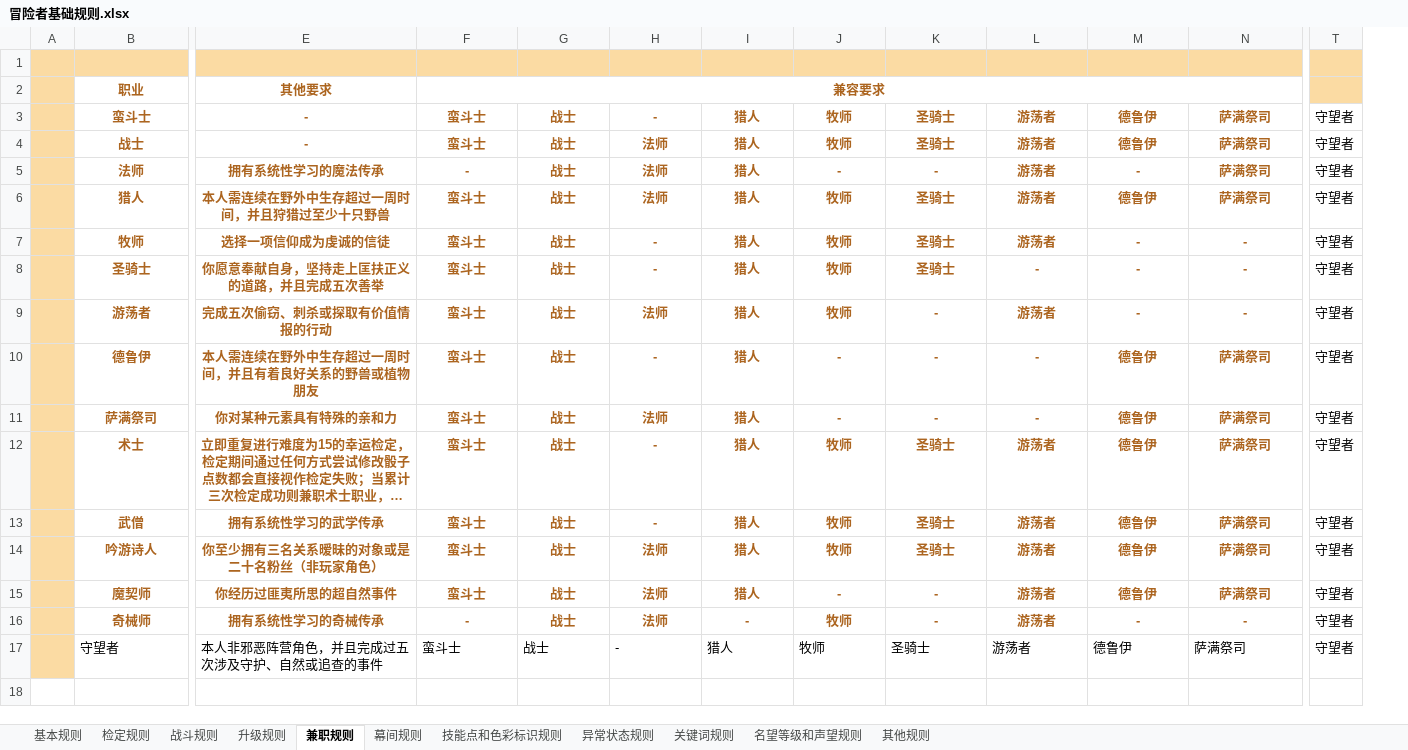
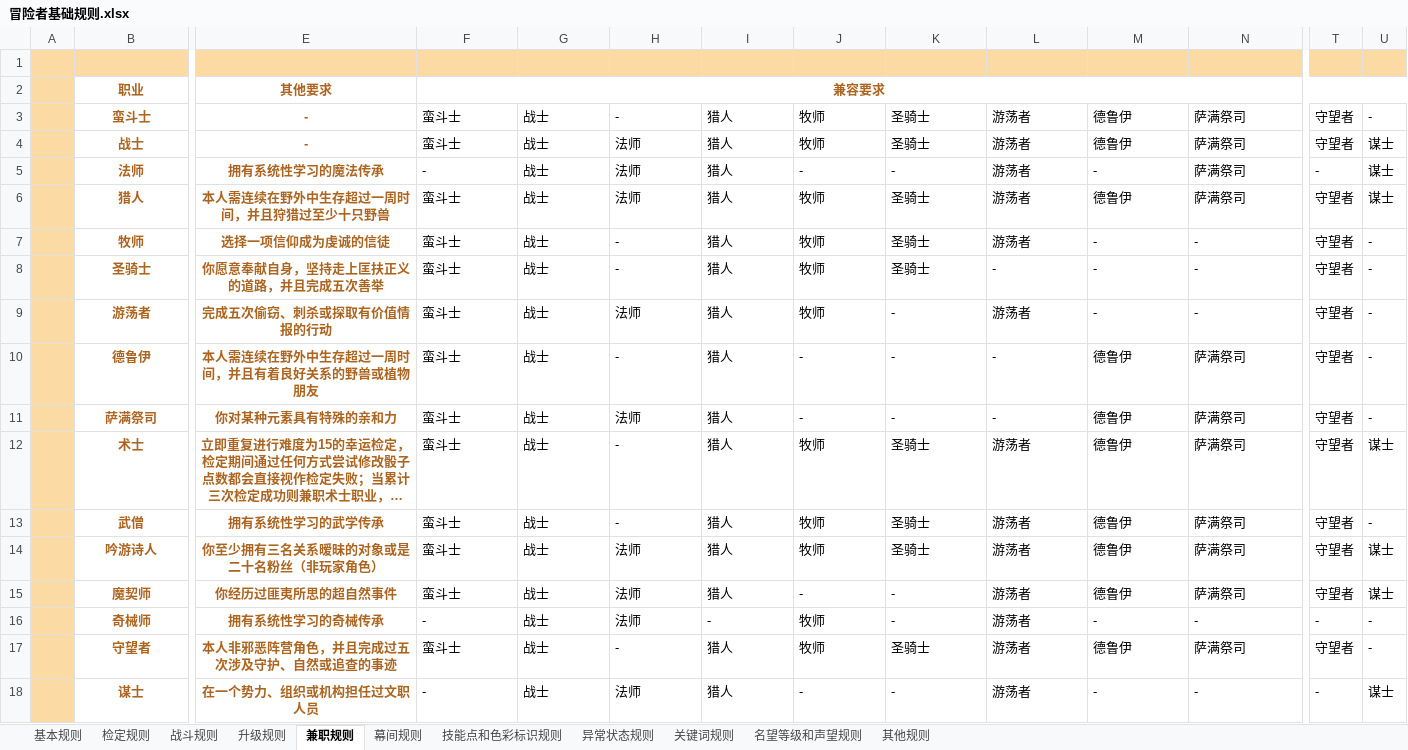
Before and after one commit to Doylesama114/Snode-rpg, an Excel workbook: 冒险者基础规则.xlsx, sheet 兼职规则, drawn as a sheet; only a part is shown, gaps mark what is left out; long unchanged cells end in …; values as stored, in another font and other column widths than the file's, no borders; removed rows and columns are numbered as before the commit, all else as after; rows hold the shown columns only; the diff covers the shown part only; the diff names each change by its address in the sheet, - before the commit and + after, or states it on an @@ line.

Commit message:
data(multiclass): 兼职表按谋士版本落库并四方统一
- 冒险者基础规则.xlsx#兼职规则：新增谋士行/列（16 职业 × 16），按 PNG 落地 3 处差异
  （法师×守望者、奇械师×守望者 → 不兼容；守望者其他要求 事件→事迹），边框/合并区对齐
- scripts/import_multiclass_png.py：PNG→xlsx 导入（像素解析 + Excel COM 保样式）
- scripts/ref_subclass_reqs.py：由 xlsx 生成面板 REF_SUBCLASS_REQS（16 职业，修正历史漂移）
- scripts/sync_multiclass_help.py：支持 16 职业，重新生成 help.html + 镜像
- scripts/build-advisor-phase1.mjs：修复矩阵解析（th/td 新格式 + 16 职业）→ multiclass.json 重建
- scripts/verify_multiclass_sync.py + verify_all 注册：xlsx↔help↔面板↔顾问 四方校验
- scripts/build_strategist_gap_report.py：gap report（M0 基线）

```diff
--- a/冒险者基础规则.xlsx (sheet 兼职规则)
+++ b/冒险者基础规则.xlsx (sheet 兼职规则)
+column U, rows 3-17: - | 谋士 | 谋士 | 谋士 | - | - | - | - | - | 谋士 | - | 谋士 | 谋士 | - | -
-F2:S2 merged
+F2:U2 merged
-T2 fill: #FBDBA3
+T2 fill: none
@@ F3:N16 bold: on → off, text colour: #AC6520 → black, alignment: center → left @@
-T5: 守望者
+T5: -
-T16: 守望者
+T16: -
@@ B17:E17 bold: off → on, text colour: black → #AC6520, alignment: left → center @@
-E17: 本人非邪恶阵营角色，并且完成过五次涉及守护、自然或追查的事件
+E17: 本人非邪恶阵营角色，并且完成过五次涉及守护、自然或追查的事迹
+row 18:  | 谋士 | 在一个势力、组织或机构担任过文职人员 | - | 战士 | 法师 | 猎人 | - | - | 游荡者 | - | - | - | 谋士
```
Also changed, not shown: cell formats elsewhere in this sheet, 17 other files.
